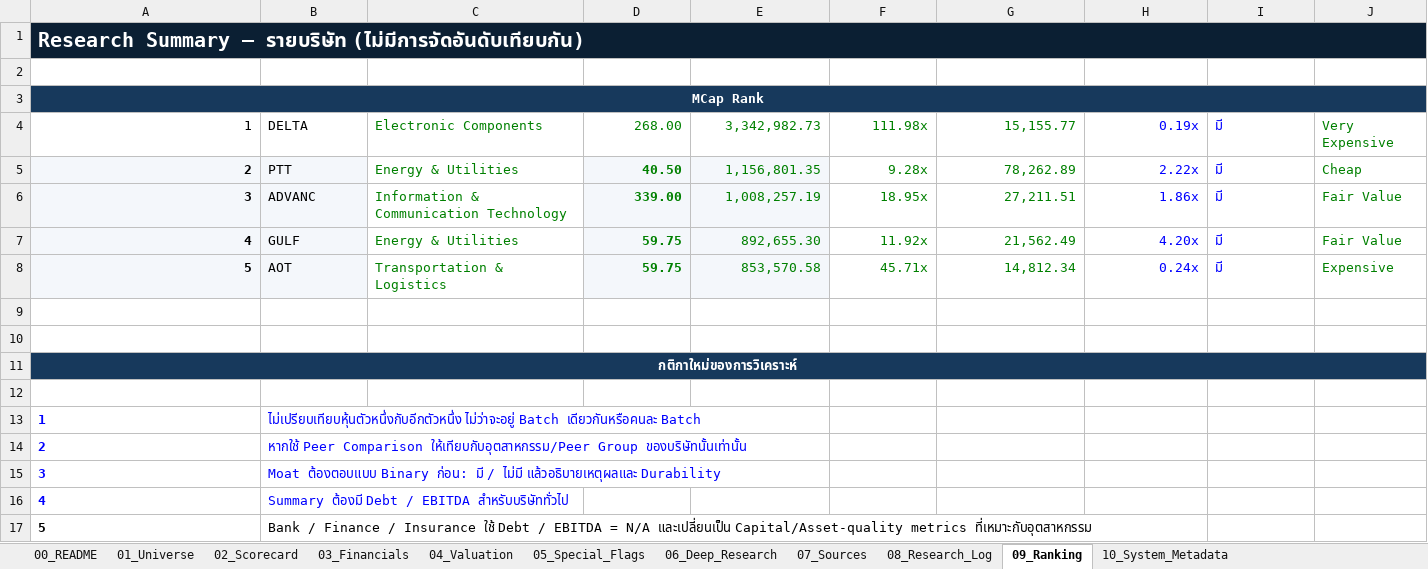
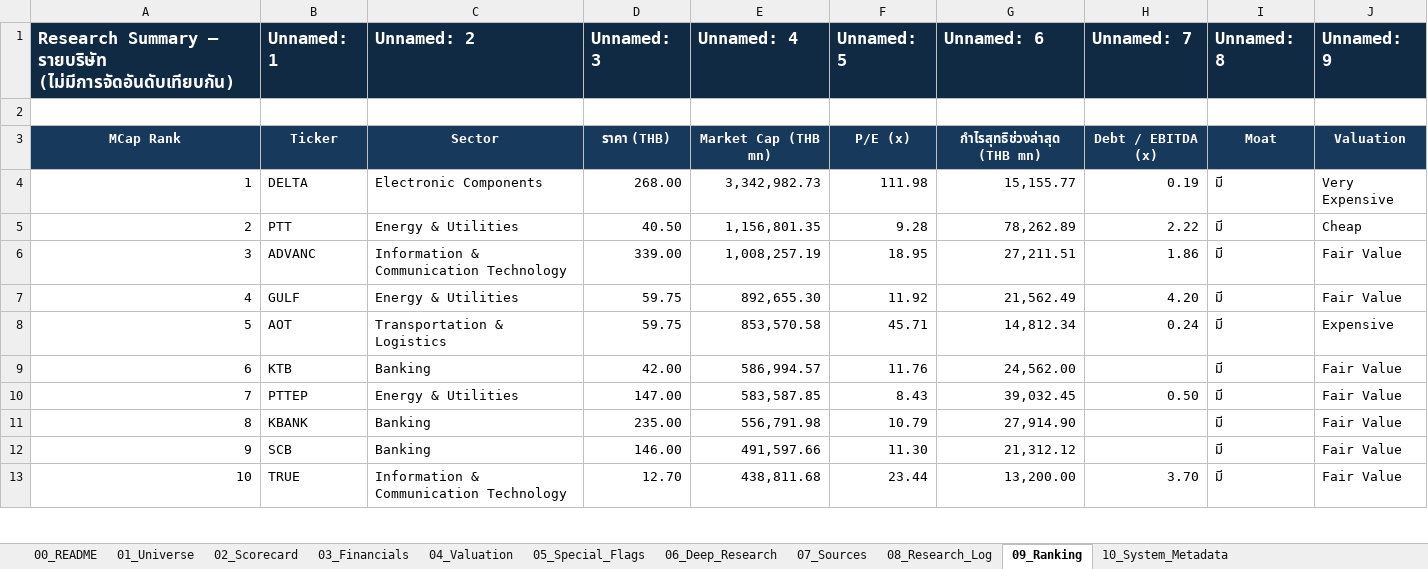
Before and after one commit to KuisJJJ/SET100, an Excel workbook: SET100_Investment_Research_Master.xlsx, sheet 09_Ranking, drawn as a sheet; only a part is shown; values as stored, in another font and other column widths than the file's, no borders; conditional formats not drawn; removed rows and columns are numbered as before the commit, all else as after; the diff covers the shown part only; the diff names each change by its address in the sheet, - before the commit and + after, or states it on an @@ line.

```diff
--- a/SET100_Investment_Research_Master.xlsx (sheet 09_Ranking)
+++ b/SET100_Investment_Research_Master.xlsx (sheet 09_Ranking)
-row 1: Research Summary — รายบริษัท (ไม่มีการจัดอันดับเทียบกัน)
+row 1: Research Summary — รายบริษัท (ไม่มีการจัดอันดับเทียบกัน) | Unnamed: 1 | Unnamed: 2 | Unnamed: 3 | Unnamed: 4 | Unnamed: 5 | Unnamed: 6 | Unnamed: 7 | Unnamed: 8 | Unnamed: 9
-row 3: MCap Rank
+row 3: MCap Rank | Ticker | Sector | ราคา (THB) | Market Cap (THB mn) | P/E (x) | กำไรสุทธิช่วงล่าสุด (THB mn) | Debt / EBITDA (x) | Moat | Valuation
-C4:G8 text colour: #008000
+C4:G8 text colour: black
-F4: 111.98x
+F4: 111.98
-H4: 0.19x
+H4: 0.19
-H4:I8 text colour: #0000FF
+H4:I8 text colour: black
-J4:J8 text colour: #008000
+J4:J8 text colour: black
-A5:B8 fill: #F4F7FB
+A5:B8 fill: none
-A5:A8 bold: on
+A5:A8 bold: off
-D5:E8 fill: #F4F7FB
+D5:E8 fill: none
-D5:D8 bold: on
+D5:D8 bold: off
-F5: 9.28x
+F5: 9.28
-H5: 2.22x
+H5: 2.22
-F6: 18.95x
+F6: 18.95
-H6: 1.86x
+H6: 1.86
-F7: 11.92x
+F7: 11.92
-H7: 4.20x
+H7: 4.20
-F8: 45.71x
+F8: 45.71
-H8: 0.24x
+H8: 0.24
-row 9: (empty)
+row 9: 6 | KTB | Banking | 42.00 | 586,994.57 | 11.76 | 24,562.00 |  | มี | Fair Value
-row 10: (empty)
+row 10: 7 | PTTEP | Energy & Utilities | 147.00 | 583,587.85 | 8.43 | 39,032.45 | 0.50 | มี | Fair Value
-row 11: กติกาใหม่ของการวิเคราะห์
-row 11: (empty)
+row 11: 8 | KBANK | Banking | 235.00 | 556,791.98 | 10.79 | 27,914.90 |  | มี | Fair Value
-row 13: 1 | ไม่เปรียบเทียบหุ้นตัวหนึ่งกับอีกตัวหนึ่ง ไม่ว่าจะอยู่ Batch เดียวกันหรือคนละ Batch
-row 14: 2 | หากใช้ Peer Comparison ให้เทียบกับอุตสาหกรรม/Peer Group ของบริษัทนั้นเท่านั้น
-row 15: 3 | Moat ต้องตอบแบบ Binary ก่อน: มี / ไม่มี แล้วอธิบายเหตุผลและ Durability
-row 16: 4 | Summary ต้องมี Debt / EBITDA สำหรับบริษัททั่วไป
-row 17: 5 | Bank / Finance / Insurance ใช้ Debt / EBITDA = N/A และเปลี่ยนเป็น Capital/Asset-quality metrics ที่เหมาะกับอุตสาหกรรม
+row 12: 9 | SCB | Banking | 146.00 | 491,597.66 | 11.30 | 21,312.12 |  | มี | Fair Value
+row 13: 10 | TRUE | Information & Communication Technology | 12.70 | 438,811.68 | 23.44 | 13,200.00 | 3.70 | มี | Fair Value
```
Also changed, not shown: 70 added rows elsewhere in this sheet, sheet 06_Deep_Research, sheet 02_Scorecard, sheet 01_Universe, sheet 07_Sources, sheet 04_Valuation, sheet 03_Financials, 4 more sheets, formulas that keep their value.
